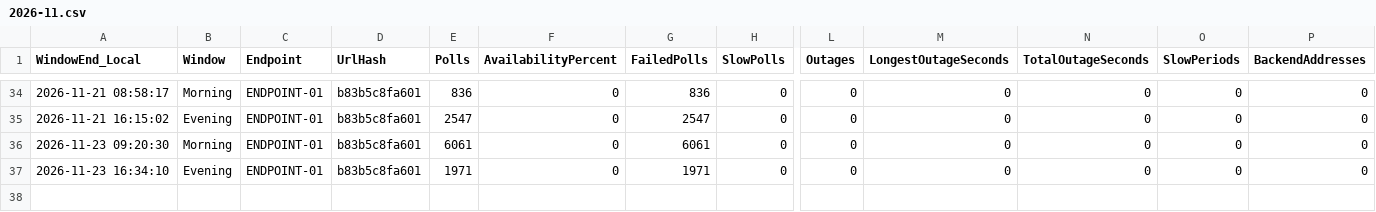
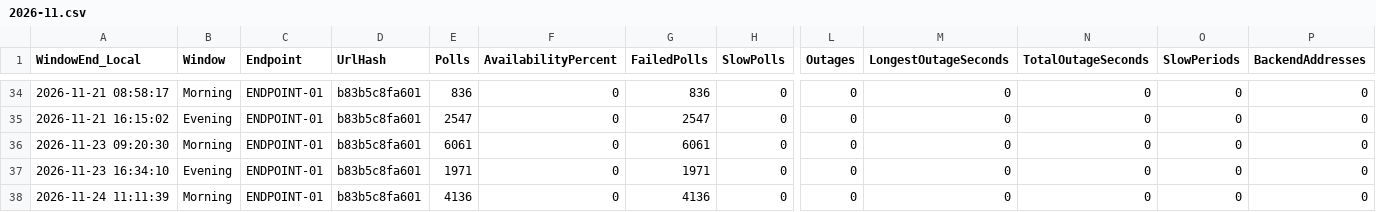
Before and after one commit to carrollchristopher/curl-monitor, a CSV file: data/telemetry/ENDPOINT-01/2026-11.csv, drawn as a sheet; only a part is shown, gaps mark what is left out; rows hold the shown columns only; the diff names each change by its address in the sheet, - before the commit and + after, or states it on an @@ line.

Commit message:
Feature Improvement: telemetry reporting publisher, data sampling 2026-11-24 morning, availability 0.00%
ENDPOINT-01: 4136 polls, 0.00% available, p95 no successful polls

```diff
--- a/data/telemetry/ENDPOINT-01/2026-11.csv
+++ b/data/telemetry/ENDPOINT-01/2026-11.csv
+row 38: 2026-11-24 11:11:39 | Morning | ENDPOINT-01 | b83b5c8fa601 | 4136 | 0 | 4136 | 0 | 0 | 0 | 0 | 0 | 0
```
Also changed, not shown: 2 other files.
